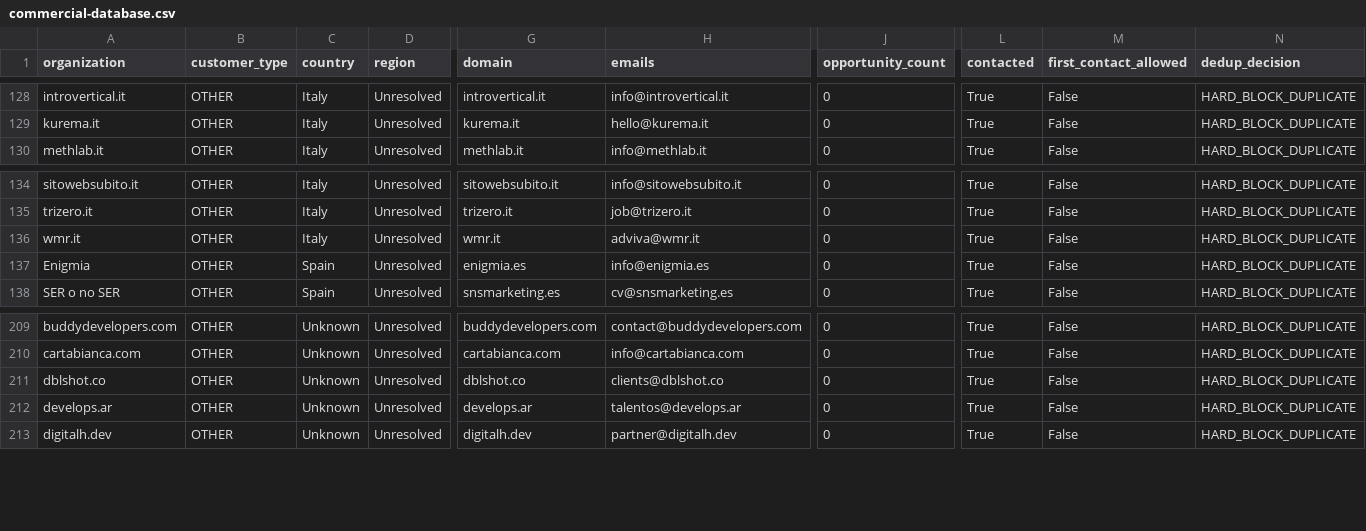
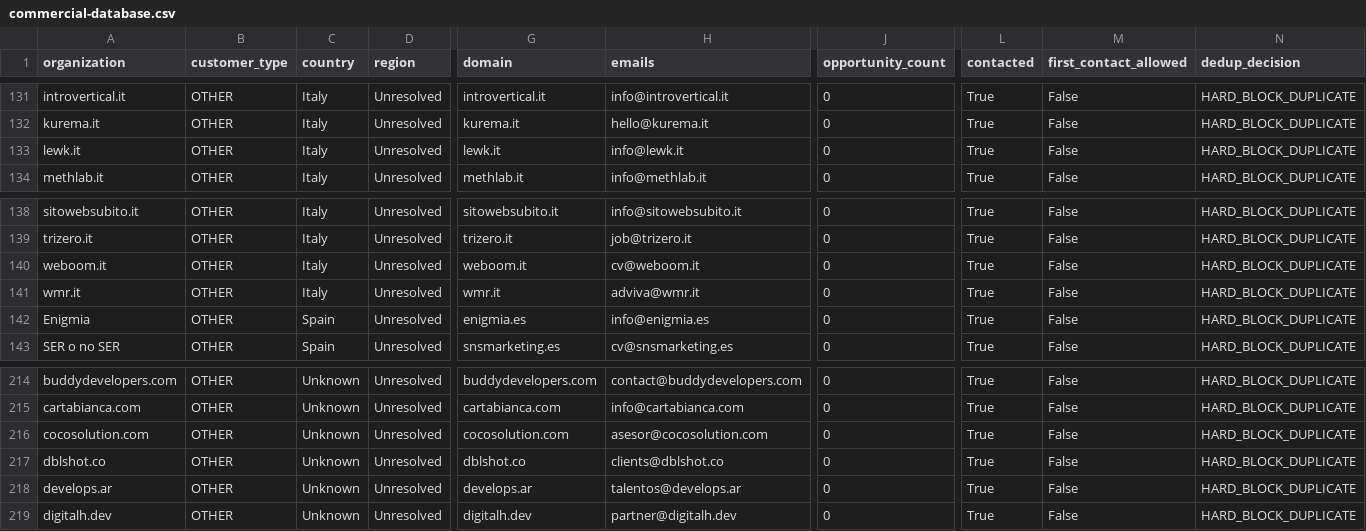
Before and after one commit to pinolissimo/vds-commercial-intelligence, a CSV file: api/v1/commercial-database.csv, drawn as a sheet; only a part is shown, gaps mark what is left out; rows hold the shown columns only; the diff covers the shown part only; the diff names each change by its address in the sheet, - before the commit and + after, or states it on an @@ line.

```diff
--- a/api/v1/commercial-database.csv
+++ b/api/v1/commercial-database.csv
+row 133: lewk.it | OTHER | Italy | Unresolved | lewk.it | info@lewk.it | 0 | True | False | HARD_BLOCK_DUPLICATE
+row 140: weboom.it | OTHER | Italy | Unresolved | weboom.it | cv@weboom.it | 0 | True | False | HARD_BLOCK_DUPLICATE
+row 216: cocosolution.com | OTHER | Unknown | Unresolved | cocosolution.com | asesor@cocosolution.com | 0 | True | False | HARD_BLOCK_DUPLICATE
```
Also changed, not shown: 7 added rows elsewhere in this file, 10 other files.
